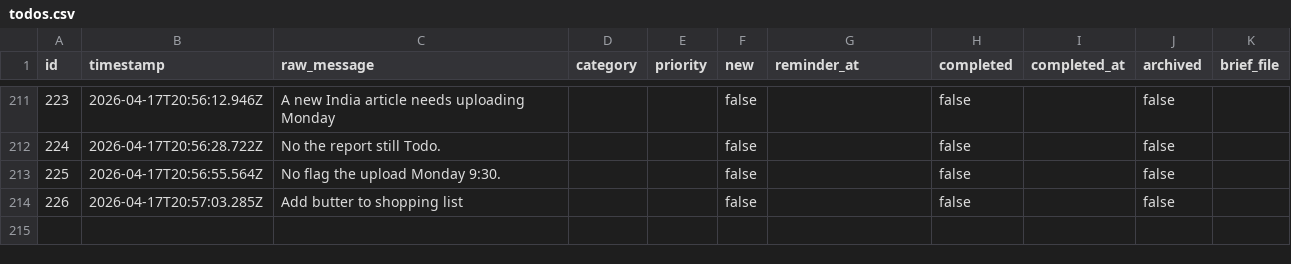
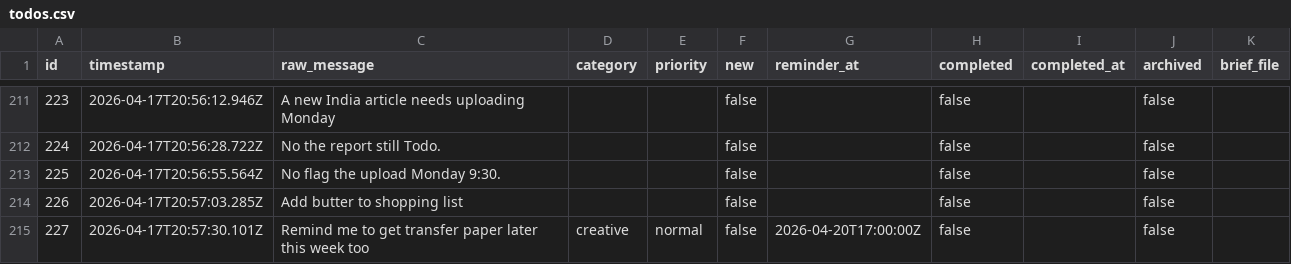
Before and after one commit to ChilliByte/stream-todo, a CSV file: todos.csv, drawn as a sheet; only a part is shown, gaps mark what is left out; the diff names each change by its address in the sheet, - before the commit and + after, or states it on an @@ line.

Commit message:
tier1: processed 1 item(s)

```diff
--- a/todos.csv
+++ b/todos.csv
+row 215: 227 | 2026-04-17T20:57:30.101Z | Remind me to get transfer paper later this week too | creative | normal | false | 2026-04-20T17:00:00Z | false |  | false
```
